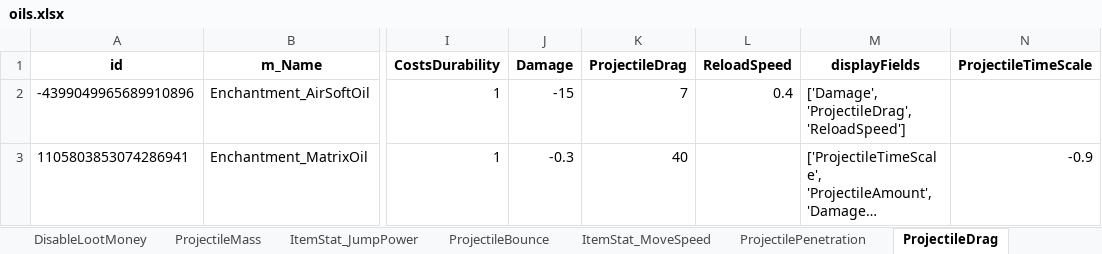
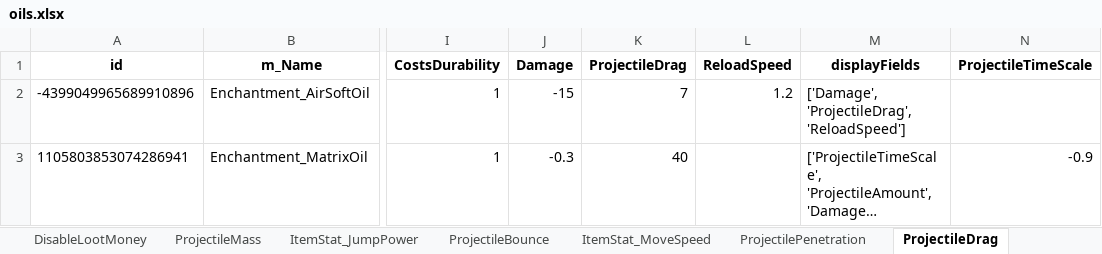
Before and after one commit to dereklee0310/SULFUR-toolkit, an Excel workbook: examples/oils.xlsx, sheet ProjectileDrag, drawn as a sheet; only a part is shown, gaps mark what is left out; long unchanged cells end in …; values as stored, in another font and other column widths than the file's, no borders; the diff names each change by its address in the sheet, - before the commit and + after, or states it on an @@ line.

```diff
--- a/examples/oils.xlsx (sheet ProjectileDrag)
+++ b/examples/oils.xlsx (sheet ProjectileDrag)
-L2 (ReloadSpeed): 0.4
+L2 (ReloadSpeed): 1.2
```
Also changed, not shown: sheet Spread, sheet Comparison Chart, sheet id, sheet m_Name, sheet type, sheet artwork, 27 more sheets, other sheet tabs, examples/recipes.xlsx, 4 other files.
